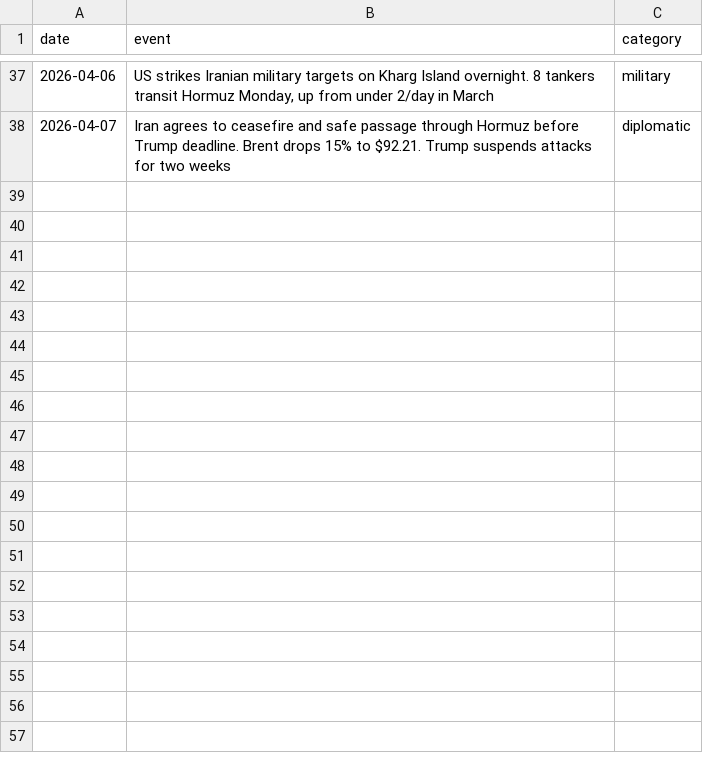
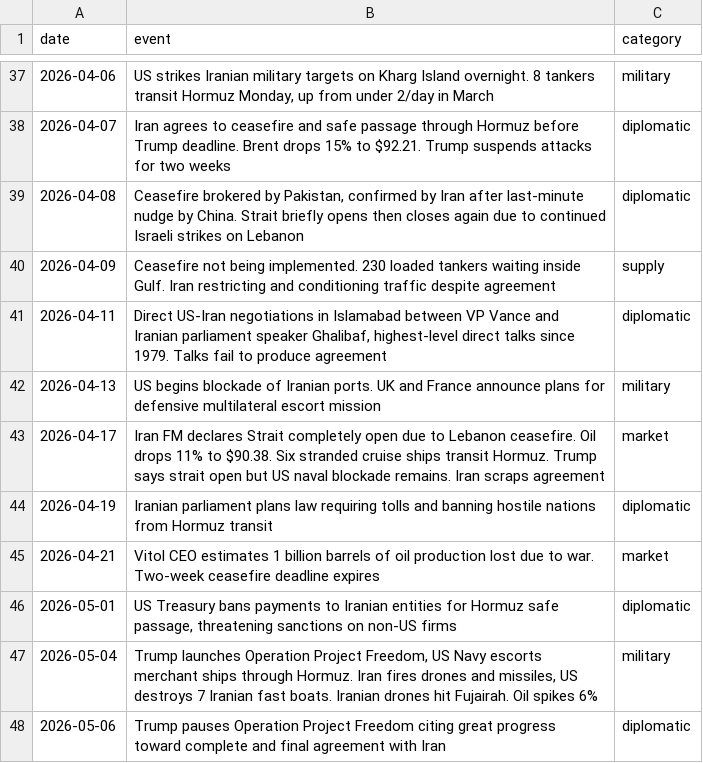
Before and after one commit to rangywulf/shock_and_price, a CSV file: outputs/iran_events.csv, drawn as a sheet; only a part is shown, gaps mark what is left out; the diff names each change by its address in the sheet, - before the commit and + after, or states it on an @@ line.

Commit message:
Data update through May 4 + events through May 7

```diff
--- a/outputs/iran_events.csv
+++ b/outputs/iran_events.csv
+row 39: 2026-04-08 | Ceasefire brokered by Pakistan, confirmed by Iran after last-minute nudge by China. Strait briefly opens then closes again due to continued Israeli strikes on Lebanon | diplomatic
+row 40: 2026-04-09 | Ceasefire not being implemented. 230 loaded tankers waiting inside Gulf. Iran restricting and conditioning traffic despite agreement | supply
+row 41: 2026-04-11 | Direct US-Iran negotiations in Islamabad between VP Vance and Iranian parliament speaker Ghalibaf, highest-level direct talks since 1979. Talks fail to produce agreement | diplomatic
+row 42: 2026-04-13 | US begins blockade of Iranian ports. UK and France announce plans for defensive multilateral escort mission | military
+row 43: 2026-04-17 | Iran FM declares Strait completely open due to Lebanon ceasefire. Oil drops 11% to $90.38. Six stranded cruise ships transit Hormuz. Trump says strait open but US naval blockade remains. Iran scraps agreement | market
+row 44: 2026-04-19 | Iranian parliament plans law requiring tolls and banning hostile nations from Hormuz transit | diplomatic
+row 45: 2026-04-21 | Vitol CEO estimates 1 billion barrels of oil production lost due to war. Two-week ceasefire deadline expires | market
+row 46: 2026-05-01 | US Treasury bans payments to Iranian entities for Hormuz safe passage, threatening sanctions on non-US firms | diplomatic
+row 47: 2026-05-04 | Trump launches Operation Project Freedom, US Navy escorts merchant ships through Hormuz. Iran fires drones and missiles, US destroys 7 Iranian fast boats. Iranian drones hit Fujairah. Oil spikes 6% | military
+row 48: 2026-05-06 | Trump pauses Operation Project Freedom citing great progress toward complete and final agreement with Iran | diplomatic
```
Also changed, not shown: outputs/event_metrics.csv, outputs/iran_2026_daily.csv, 21 other files.
